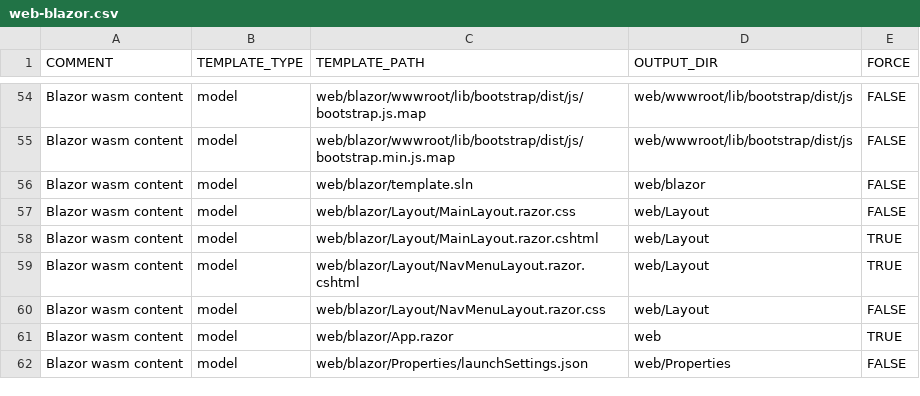
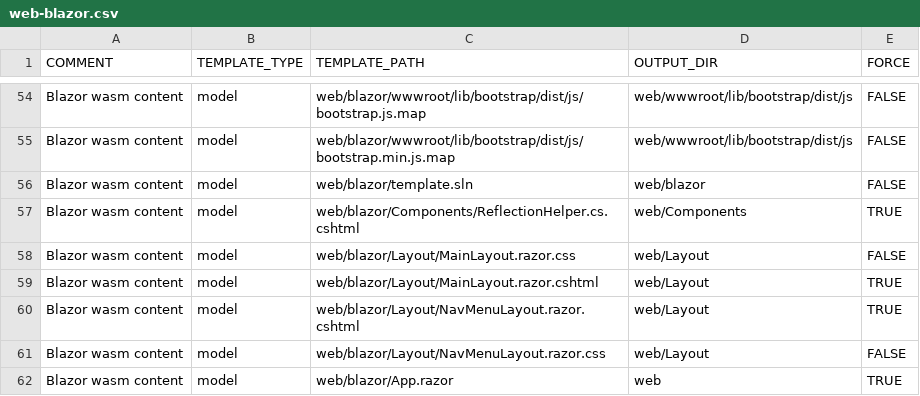
Before and after one commit to ekohlenberg/jumpstart, a CSV file: templates/web-blazor.csv, drawn as a sheet; only a part is shown, gaps mark what is left out; the shorter side is filled out with more unchanged rows.

Commit message:
intermediate commit - edit forms now working via reflection

```diff
--- a/templates/web-blazor.csv
+++ b/templates/web-blazor.csv
@@ -56,2 +56,3 @@ Blazor wasm content,model,web/blazor/wwwroot/lib/bootstrap/dist/js/bootstrap.min
 Blazor wasm content,model,web/blazor/template.sln,web/blazor,FALSE
+Blazor wasm content,model,web/blazor/Components/ReflectionHelper.cs.cshtml,web/Components,TRUE
 Blazor wasm content,model,web/blazor/Layout/MainLayout.razor.css,web/Layout,FALSE
```
Also changed, not shown: 4 other files.
